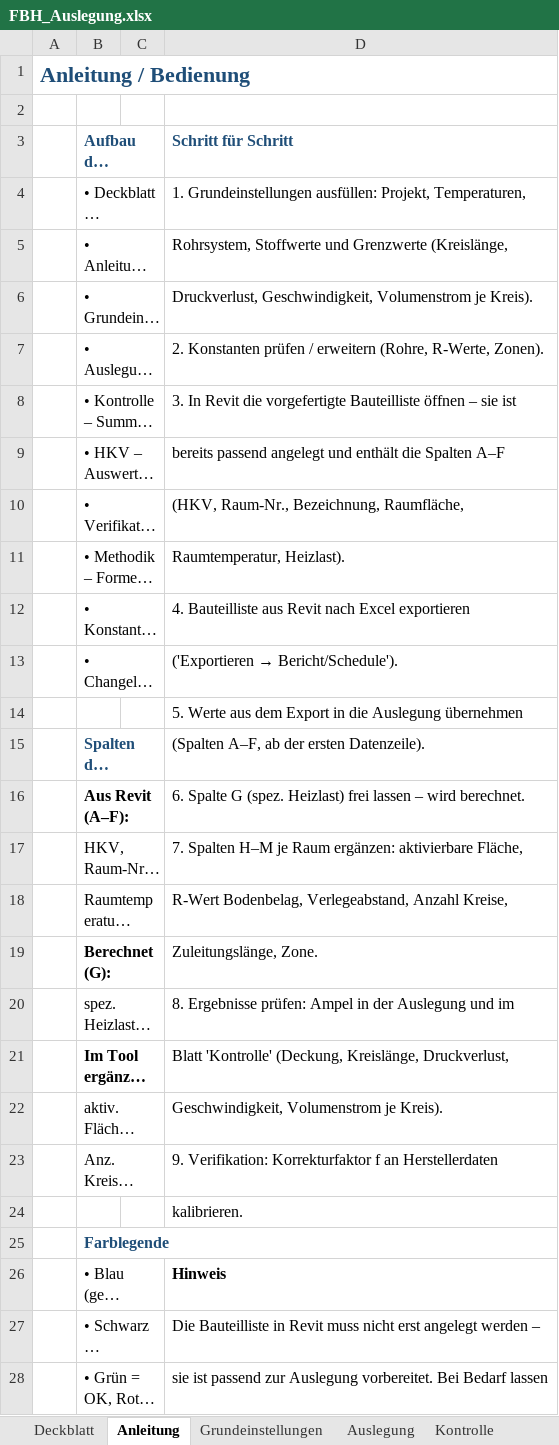
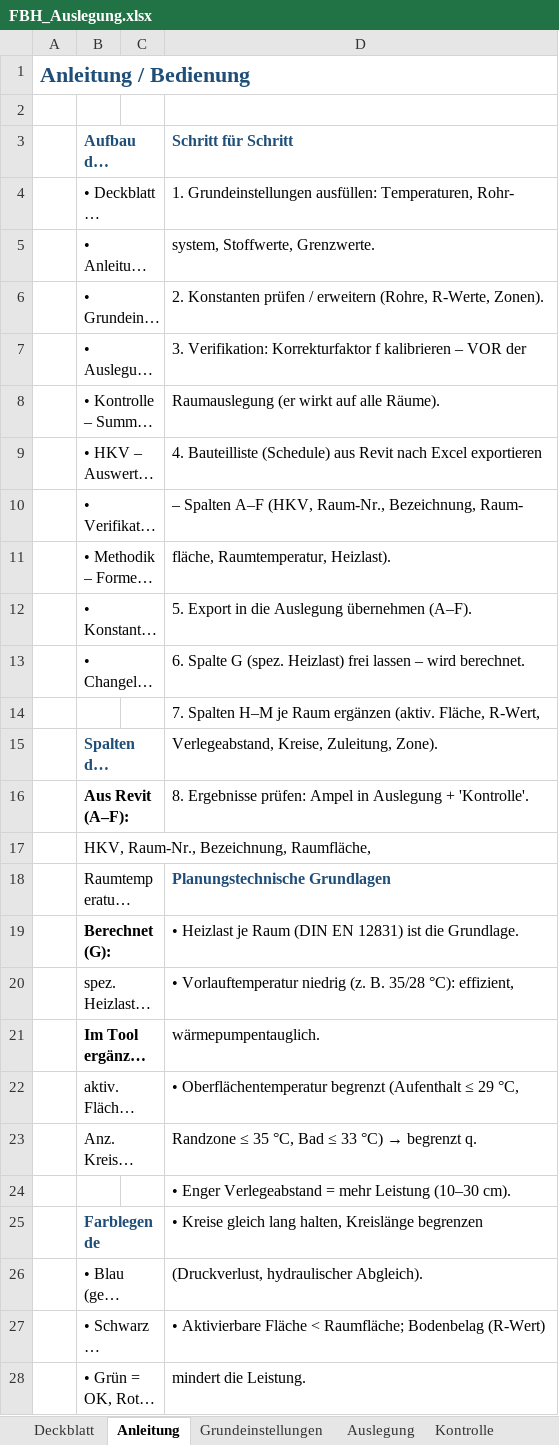
Before and after one commit to diffad/agnFBHExcel, an Excel workbook: FBH_Auslegung.xlsx, sheet Anleitung, drawn as a sheet; only a part is shown; long unchanged cells end in …; values as stored, in another font and other column widths than the file's, no borders; charts and pictures not drawn; the diff covers the shown part only; the diff names each change by its address in the sheet, - before the commit and + after, or states it on an @@ line.

```diff
--- a/FBH_Auslegung.xlsx (sheet Anleitung)
+++ b/FBH_Auslegung.xlsx (sheet Anleitung)
-D4 (Schritt für Schritt): …Grundeinstellungen ausfüllen: Projekt, Temperaturen,
+D4 (Schritt für Schritt): …Grundeinstellungen ausfüllen: Temperaturen, Rohr-
-D5 (Schritt für Schritt): Rohrsystem, Stoffwerte und Grenzwerte (Kreislänge,
+D5 (Schritt für Schritt): system, Stoffwerte, Grenzwerte.
-D6 (Schritt für Schritt): Druckverlust, Geschwindigkeit, Volumenstrom je Kreis).
+D6 (Schritt für Schritt): 2. Konstanten prüfen / erweitern (Rohre, R-Werte, Zonen).
-D7 (Schritt für Schritt): 2. Konstanten prüfen / erweitern (Rohre, R-Werte, Zonen).
+D7 (Schritt für Schritt): 3. Verifikation: Korrekturfaktor f kalibrieren – VOR der
-D8 (Schritt für Schritt): 3. In Revit die vorgefertigte Bauteilliste öffnen – sie ist
+D8 (Schritt für Schritt): Raumauslegung (er wirkt auf alle Räume).
-D9 (Schritt für Schritt): bereits passend angelegt und enthält die Spalten A–F
+D9 (Schritt für Schritt): 4. Bauteilliste (Schedule) aus Revit nach Excel exportieren
-D10 (Schritt für Schritt): (HKV, Raum-Nr., Bezeichnung, Raumfläche,
+D10 (Schritt für Schritt): – Spalten A–F (HKV, Raum-Nr., Bezeichnung, Raum-
-D11 (Schritt für Schritt): Raumtemperatur, Heizlast).
+D11 (Schritt für Schritt): fläche, Raumtemperatur, Heizlast).
-D12 (Schritt für Schritt): 4. Bauteilliste aus Revit nach Excel exportieren
+D12 (Schritt für Schritt): 5. Export in die Auslegung übernehmen (A–F).
@@ D13 (Schritt für Schritt): ('Exportieren → Bericht/Schedule'). → 6. Spalte G (spez. Heizlast) frei lassen – wird berechnet. @@
-D14 (Schritt für Schritt): 5. Werte aus dem Export in die Auslegung übernehmen
+D14 (Schritt für Schritt): 7. Spalten H–M je Raum ergänzen (aktiv. Fläche, R-Wert,
-D15 (Schritt für Schritt): (Spalten A–F, ab der ersten Datenzeile).
+D15 (Schritt für Schritt): Verlegeabstand, Kreise, Zuleitung, Zone).
-D16 (Schritt für Schritt): 6. Spalte G (spez. Heizlast) frei lassen – wird berechnet.
+D16 (Schritt für Schritt): 8. Ergebnisse prüfen: Ampel in Auslegung + 'Kontrolle'.
-D17 (Schritt für Schritt): 7. Spalten H–M je Raum ergänzen: aktivierbare Fläche,
+D17 (Schritt für Schritt): (empty)
-D18 (Schritt für Schritt): R-Wert Bodenbelag, Verlegeabstand, Anzahl Kreise,
+D18 (Schritt für Schritt): Planungstechnische Grundlagen
@@ D18 bold: off → on, text colour: black → #1F4E78 @@
-D19 (Schritt für Schritt): Zuleitungslänge, Zone.
+D19 (Schritt für Schritt): • Heizlast je Raum (DIN EN 12831) ist die Grundlage.
-D20 (Schritt für Schritt): 8. Ergebnisse prüfen: Ampel in der Auslegung und im
+D20 (Schritt für Schritt): • Vorlauftemperatur niedrig (z. B. 35/28 °C): effizient,
-D21 (Schritt für Schritt): Blatt 'Kontrolle' (Deckung, Kreislänge, Druckverlust,
+D21 (Schritt für Schritt): wärmepumpentauglich.
-D22 (Schritt für Schritt): Geschwindigkeit, Volumenstrom je Kreis).
+D22 (Schritt für Schritt): • Oberflächentemperatur begrenzt (Aufenthalt ≤ 29 °C,
@@ D23 (Schritt für Schritt): 9. Verifikation: Korrekturfaktor f an Herstellerdaten → Randzone ≤ 35 °C, Bad ≤ 33 °C) → begrenzt q. @@
-D24 (Schritt für Schritt): kalibrieren.
+D24 (Schritt für Schritt): • Enger Verlegeabstand = mehr Leistung (10–30 cm).
-D25 (Schritt für Schritt): (empty)
+D25 (Schritt für Schritt): • Kreise gleich lang halten, Kreislänge begrenzen
-D26 (Schritt für Schritt): Hinweis
+D26 (Schritt für Schritt): (Druckverlust, hydraulischer Abgleich).
-D26 bold: on
+D26 bold: off
-D27 (Schritt für Schritt): Die Bauteilliste in Revit muss nicht erst angelegt werden –
+D27 (Schritt für Schritt): • Aktivierbare Fläche < Raumfläche; Bodenbelag (R-Wert)
-D28 (Schritt für Schritt): sie ist passend zur Auslegung vorbereitet. Bei Bedarf lassen
+D28 (Schritt für Schritt): mindert die Leistung.
```
Also changed, not shown: 1 removed row, 1 edited cell and cell formats elsewhere in this sheet, sheet Grundeinstellungen, sheet Verifikation, sheet Changelog, charts or pictures, 1 other file.
